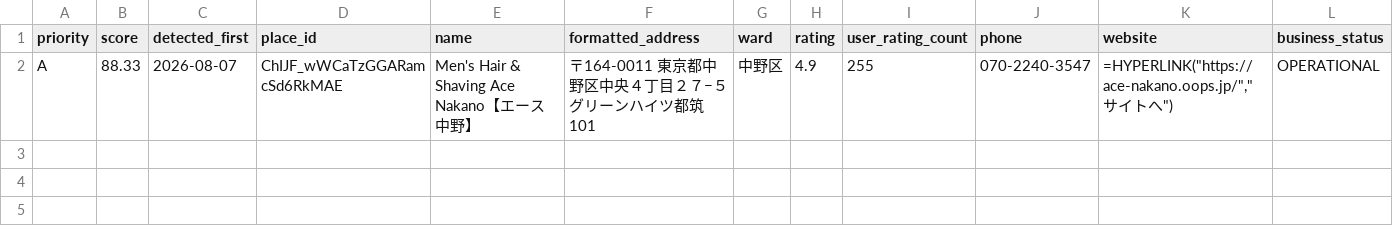
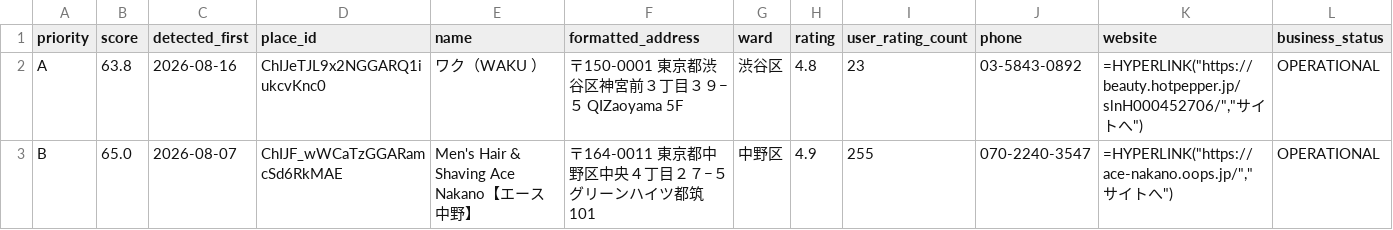
Before and after one commit to morisuke-1031/16_salon, a CSV file: out/monthly/current_leads.csv, drawn as a sheet; only a part is shown; addresses are those after the commit; rows hold the shown columns only; the diff names each change by its address in the sheet, - before the commit and + after, or states it on an @@ line.

```diff
--- a/out/monthly/current_leads.csv
+++ b/out/monthly/current_leads.csv
+row 2: A | 63.8 | 2026-08-16 | ChIJeTJL9x2NGGARQ1iukcvKnc0 | ワク（WAKU ） | 〒150-0001 東京都渋谷区神宮前３丁目３９−５ QIZaoyama 5F | 渋谷区 | 4.8 | 23 | 03-5843-0892 | =HYPERLINK("https://beauty.hotpepper.jp/slnH000452706/","サイトへ") | OPERATIONAL
-A3 (priority): A
+A3 (priority): B
-B3 (score): 88.33
+B3 (score): 65.0
```
Also changed, not shown: 1 other file.
